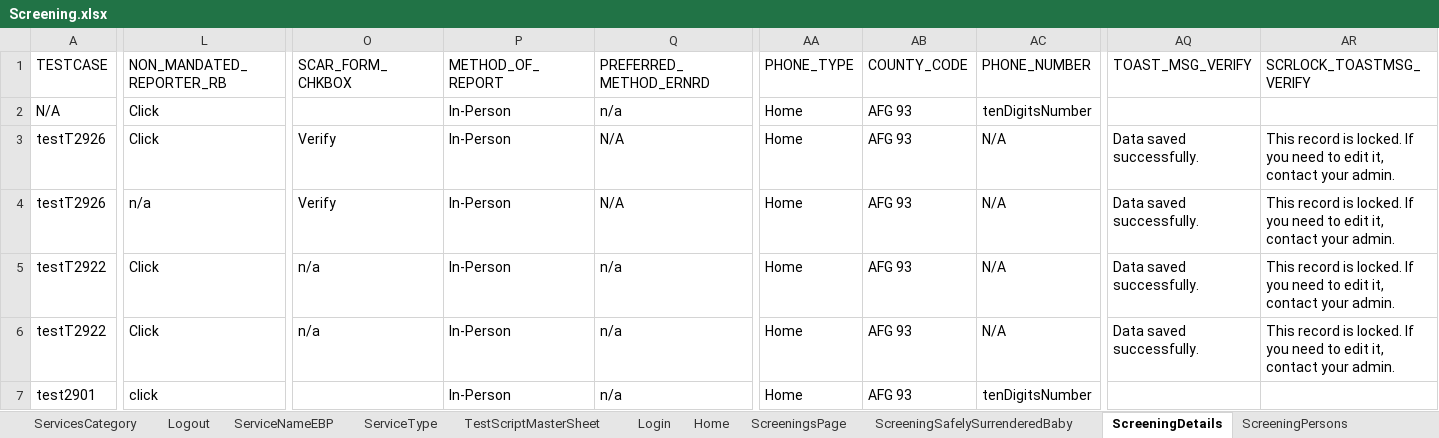
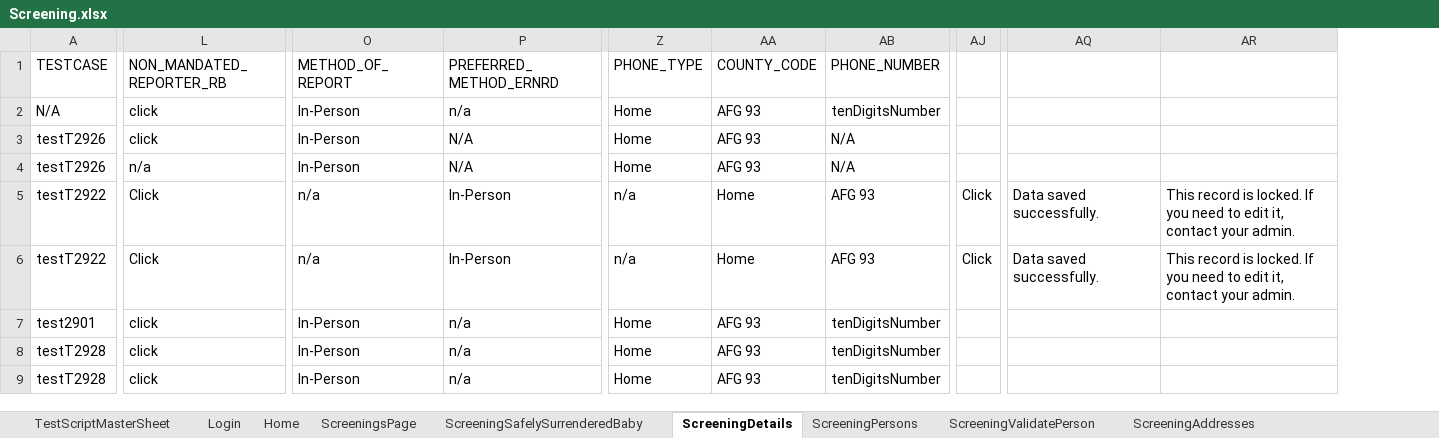
Before and after one commit to priya-singh4/POMExcelData, an Excel workbook: Screening.xlsx, sheet ScreeningDetails, drawn as a sheet; only a part is shown, gaps mark what is left out; values as stored, in another font and other column widths than the file's, no borders; removed rows and columns are numbered as before the commit, all else as after; rows hold the shown columns only; the diff covers the shown part only; the diff names each change by its address in the sheet, - before the commit and + after, or states it on an @@ line.

```diff
--- a/Screening.xlsx (sheet ScreeningDetails)
+++ b/Screening.xlsx (sheet ScreeningDetails)
-sheet tab: ServicesCategory
-sheet tab: Logout
-column O (SCAR_FORM_CHKBOX), rows 3-6: Verify | Verify | n/a | n/a
+column AJ, rows 5-6: Click | Click
-AQ1: TOAST_MSG_VERIFY
+AQ1: (empty)
-AR1: SCRLOCK_TOASTMSG_VERIFY
+AR1: (empty)
-L2:L3 (NON_MANDATED_REPORTER_RB): Click
+L2:L3 (NON_MANDATED_REPORTER_RB): click
-AQ3:AQ4: Data saved successfully.
+AQ3:AQ4: (empty)
-AR3:AR4: This record is locked. If you need to edit it, contact your admin.
+AR3:AR4: (empty)
-O5:O6 (METHOD_OF_REPORT): In-Person
+O5:O6 (METHOD_OF_REPORT): n/a
-P5:P6 (PREFERRED_METHOD_ERNRD): n/a
+P5:P6 (PREFERRED_METHOD_ERNRD): In-Person
-Z5:Z6 (PHONE_TYPE): Home
+Z5:Z6 (PHONE_TYPE): n/a
-AA5:AA6 (COUNTY_CODE): AFG 93
+AA5:AA6 (COUNTY_CODE): Home
-AB5:AB6 (PHONE_NUMBER): N/A
+AB5:AB6 (PHONE_NUMBER): AFG 93
+row 8: testT2928 | click | In-Person | n/a | Home | AFG 93 | tenDigitsNumber
+row 9: testT2928 | click | In-Person | n/a | Home | AFG 93 | tenDigitsNumber
```
Also changed, not shown: 18 edited cells elsewhere in this sheet, sheet ScreeningValidatePerson, sheet ScreeningsPage, sheet ScreeningPersons, sheet ScreeningTribalInquiry, sheet ApprovalandAuditHistory, sheet ScreeningContactLog, 9 more sheets, other sheet tabs.
